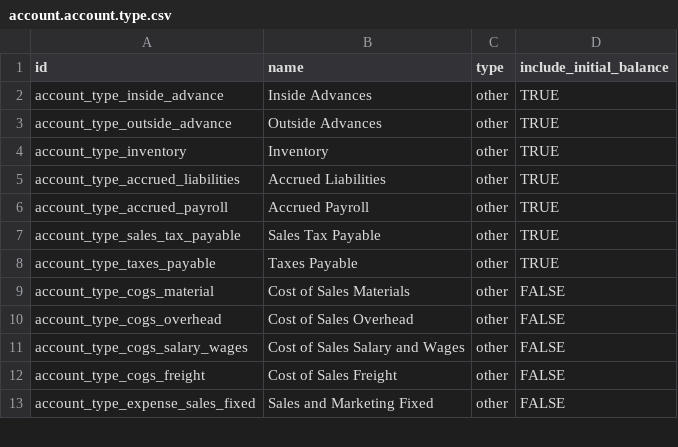
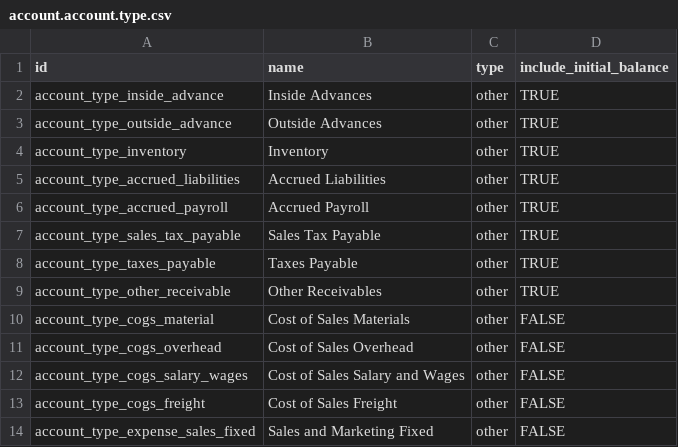
Before and after one commit to asphaltzipper/azi-odoo-modules, a CSV file: azi_account_reports/data/account.account.type.csv, drawn as a sheet; only a part is shown.

Commit message:
fix account type grouping on a/r reports

```diff
--- a/azi_account_reports/data/account.account.type.csv
+++ b/azi_account_reports/data/account.account.type.csv
@@ -8,2 +8,3 @@ account_type_sales_tax_payable,Sales Tax Payable,other,TRUE
 account_type_taxes_payable,Taxes Payable,other,TRUE
+account_type_other_receivable,Other Receivables,other,TRUE
 account_type_cogs_material,Cost of Sales Materials,other,FALSE
```
Also changed, not shown: 1 other file.
